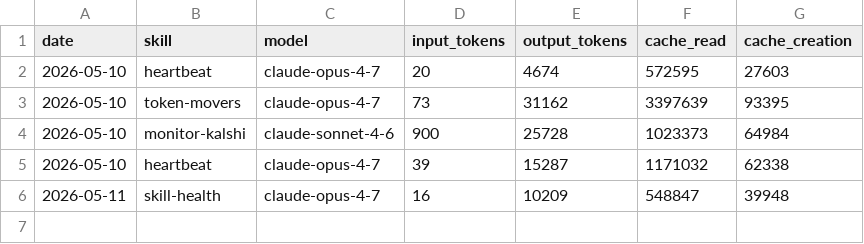
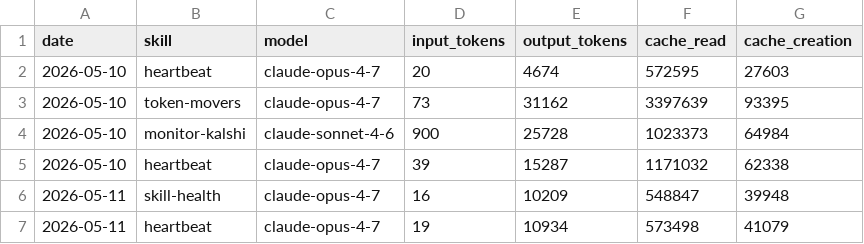
Before and after one commit to Boodszw/Boodszw_Bread, a CSV file: memory/token-usage.csv, drawn as a sheet.

Commit message:
chore(heartbeat): auto-commit 2026-05-11

```diff
--- a/memory/token-usage.csv
+++ b/memory/token-usage.csv
@@ -6 +6,2 @@ date,skill,model,input_tokens,output_tokens,cache_read,cache_creation
 2026-05-11,skill-health,claude-opus-4-7,16,10209,548847,39948
+2026-05-11,heartbeat,claude-opus-4-7,19,10934,573498,41079
```
Also changed, not shown: 3 other files.
